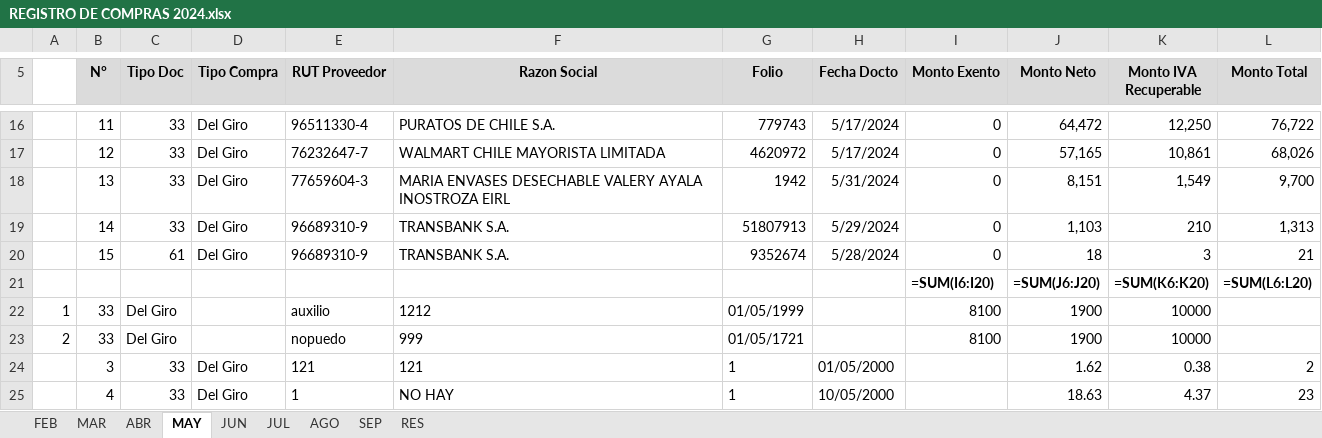
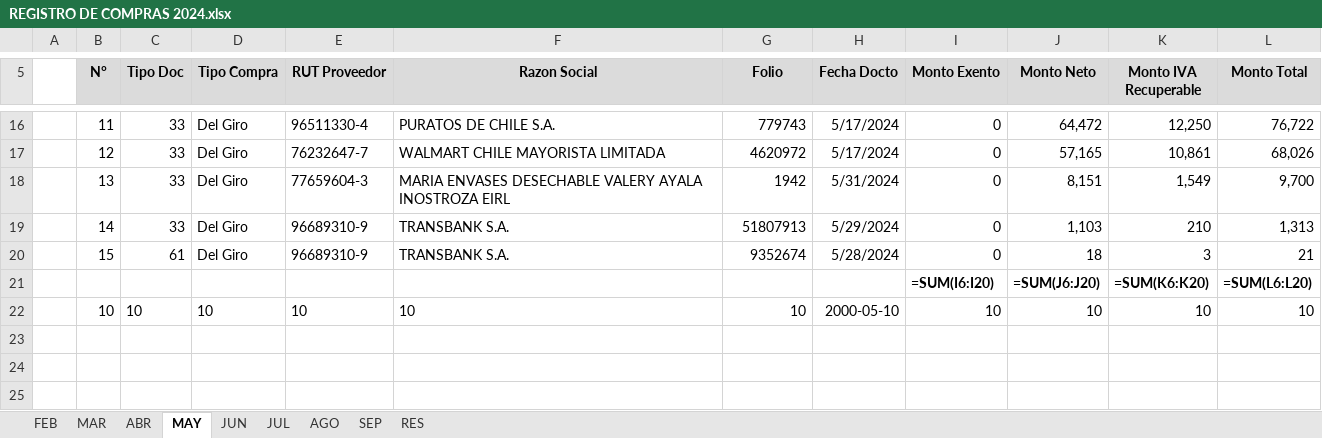
Before and after one commit to Dolavarria/DulcesPercyExcel, an Excel workbook: REGISTRO DE COMPRAS 2024.xlsx, sheet MAY, drawn as a sheet; only a part is shown, gaps mark what is left out; values as stored, in another font and other column widths than the file's, no borders; formulas without a stored value are shown as written; removed rows and columns are numbered as before the commit, all else as after; the diff names each change by its address in the sheet, - before the commit and + after, or states it on an @@ line.

```diff
--- a/REGISTRO DE COMPRAS 2024.xlsx (sheet MAY)
+++ b/REGISTRO DE COMPRAS 2024.xlsx (sheet MAY)
-row 22: 1 | 33 | Del Giro |  | auxilio | 1212 | 01/05/1999 |  | 8100 | 1900 | 10000
-row 23: 2 | 33 | Del Giro |  | nopuedo | 999 | 01/05/1721 |  | 8100 | 1900 | 10000
-row 24:  | 3 | 33 | Del Giro | 121 | 121 | 1 | 01/05/2000 |  | 1.62 | 0.38 | 2
-row 25:  | 4 | 33 | Del Giro | 1 | NO HAY | 1 | 10/05/2000 |  | 18.63 | 4.37 | 23
+row 22:  | 10 | 10 | 10 | 10 | 10 | 10 | 2000-05-10 | 10 | 10 | 10 | 10
```
Also changed, not shown: sheet FEB, sheet ABR, sheet MAR, 6 other files.
